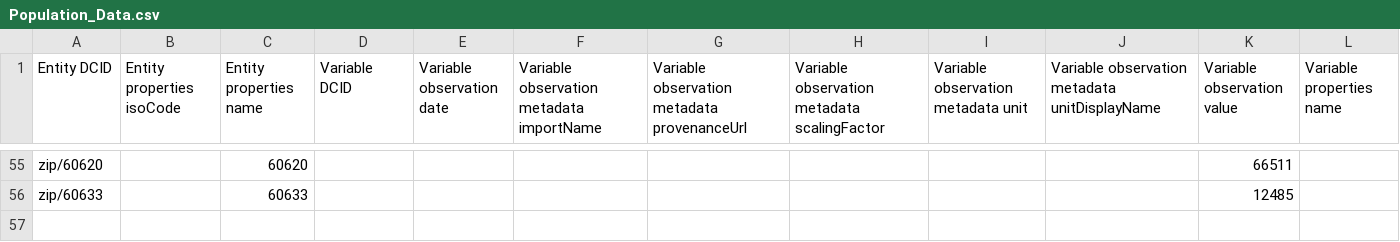
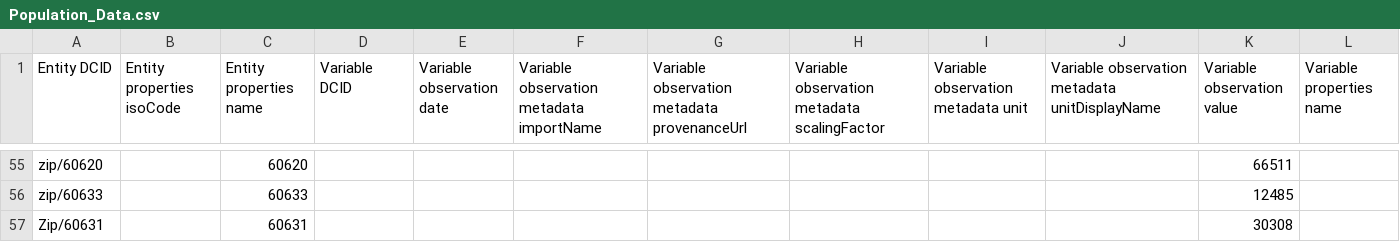
Before and after one commit to uchicago-2025-capp30122/30122-project-zip-link, a CSV file: zip_link/data/raw/Population/Population_Data.csv, drawn as a sheet; only a part is shown, gaps mark what is left out.

```diff
--- a/zip_link/data/raw/Population/Population_Data.csv
+++ b/zip_link/data/raw/Population/Population_Data.csv
@@ -56 +56,2 @@ zip/60620,,60620,,,,,,,,66511,
 zip/60633,,60633,,,,,,,,12485,
+Zip/60631,,60631,,,,,,,,30308,
```
Also changed, not shown: zip_link/data/preprocessed/population_data.csv, zip_link/data/preprocessed/zipatlas_bulk_merge.csv, 2 other files.
